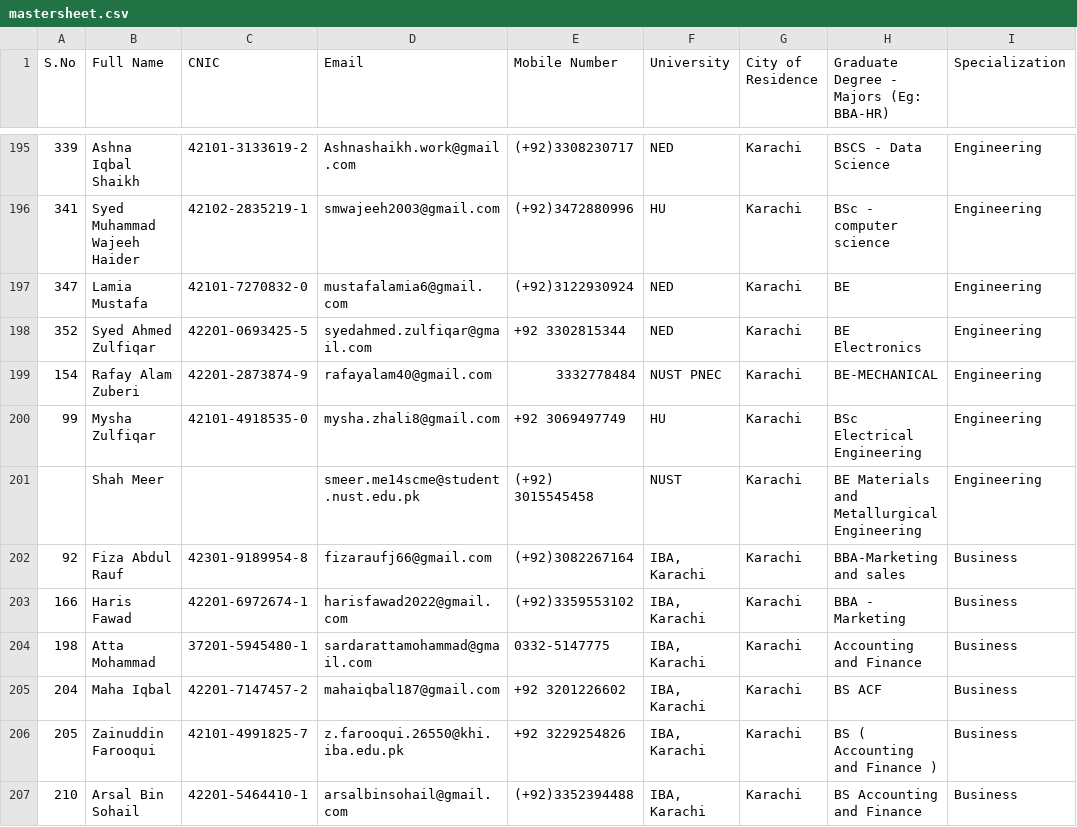
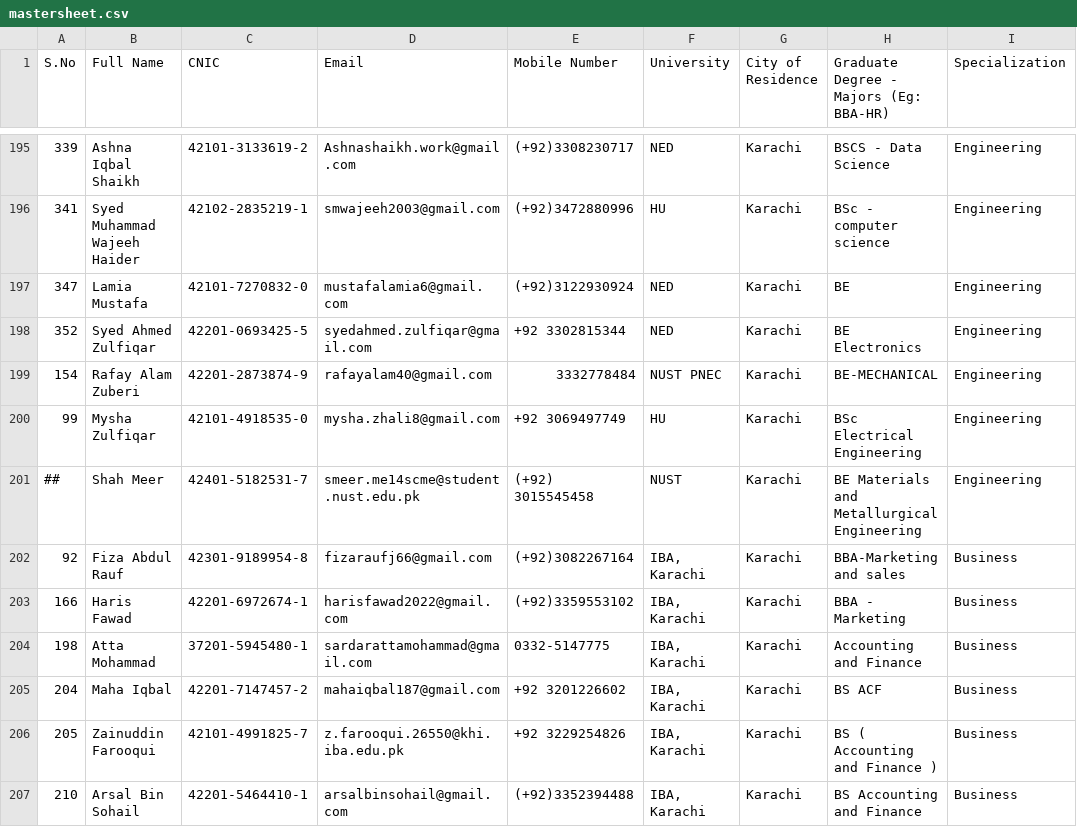
Before and after one commit to musaibuf/HOH-AC-2026, a CSV file: frontend/public/mastersheet.csv, drawn as a sheet; only a part is shown, gaps mark what is left out; the diff names each change by its address in the sheet, - before the commit and + after, or states it on an @@ line.

Commit message:
added shah meer cnic

```diff
--- a/frontend/public/mastersheet.csv
+++ b/frontend/public/mastersheet.csv
-A201 (S.No): (empty)
+A201 (S.No): ##
-C201 (CNIC): (empty)
+C201 (CNIC): 42401-5182531-7
```
